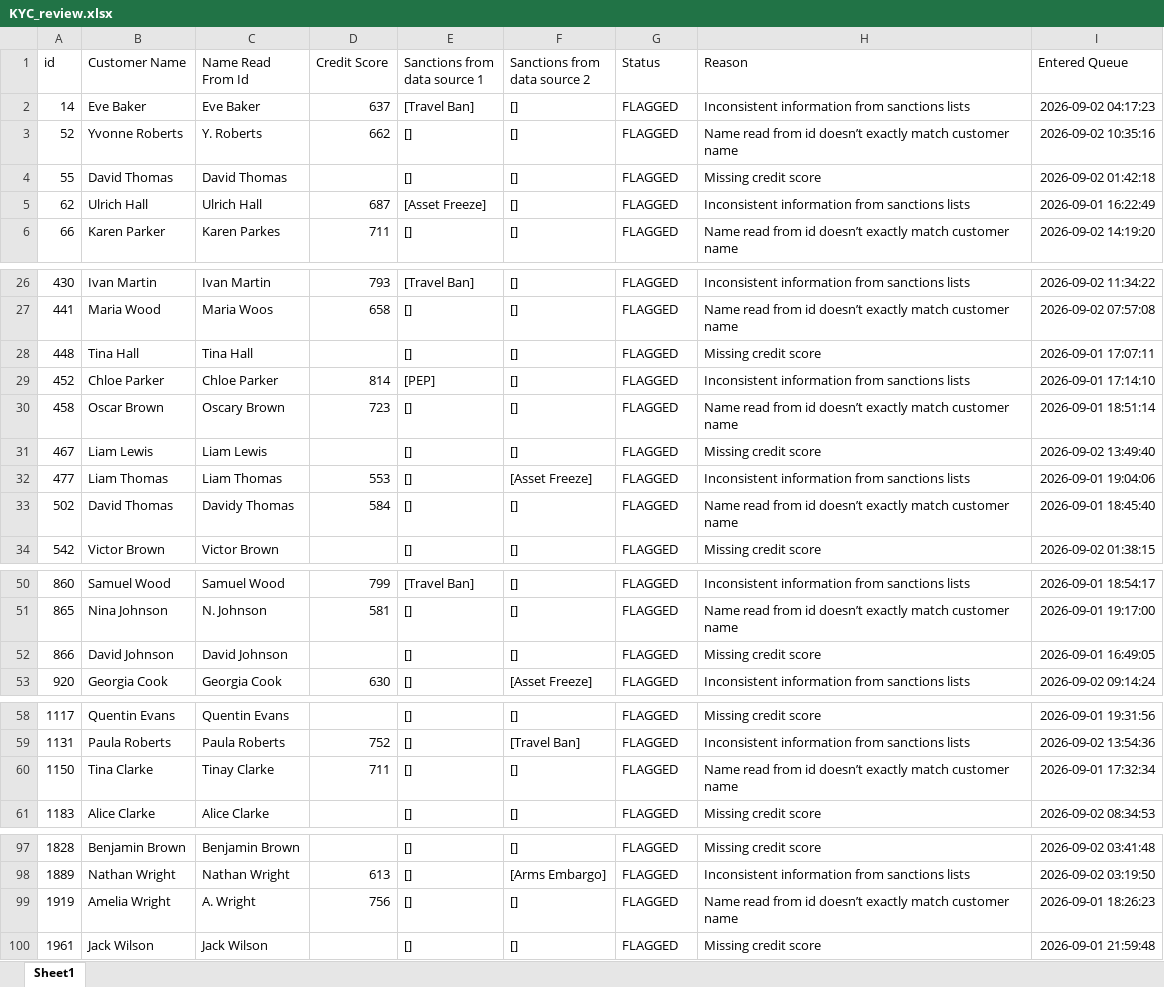
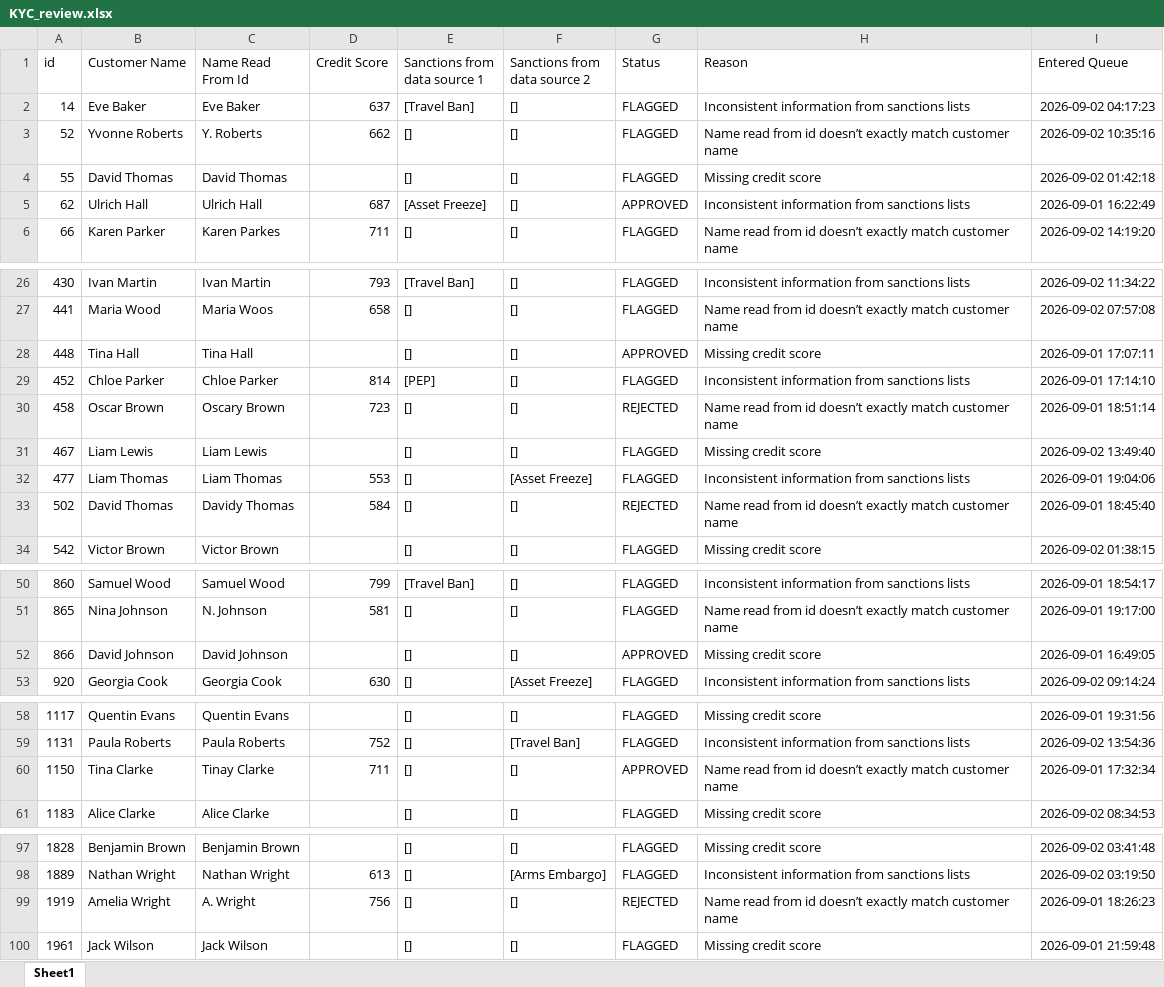
Before and after one commit to vissarion-christodoulou/devin-demo, an Excel workbook: KYC_review.xlsx, sheet Sheet1, drawn as a sheet; only a part is shown, gaps mark what is left out; values as stored, in another font and other column widths than the file's, no borders; the diff names each change by its address in the sheet, - before the commit and + after, or states it on an @@ line.

Commit message:
Approve and reject some customers

```diff
--- a/KYC_review.xlsx (sheet Sheet1)
+++ b/KYC_review.xlsx (sheet Sheet1)
-G5 (Status): FLAGGED
+G5 (Status): APPROVED
-G28 (Status): FLAGGED
+G28 (Status): APPROVED
-G30 (Status): FLAGGED
+G30 (Status): REJECTED
-G33 (Status): FLAGGED
+G33 (Status): REJECTED
-G52 (Status): FLAGGED
+G52 (Status): APPROVED
-G60 (Status): FLAGGED
+G60 (Status): APPROVED
-G99 (Status): FLAGGED
+G99 (Status): REJECTED
```
Also changed, not shown: 1 other file.
